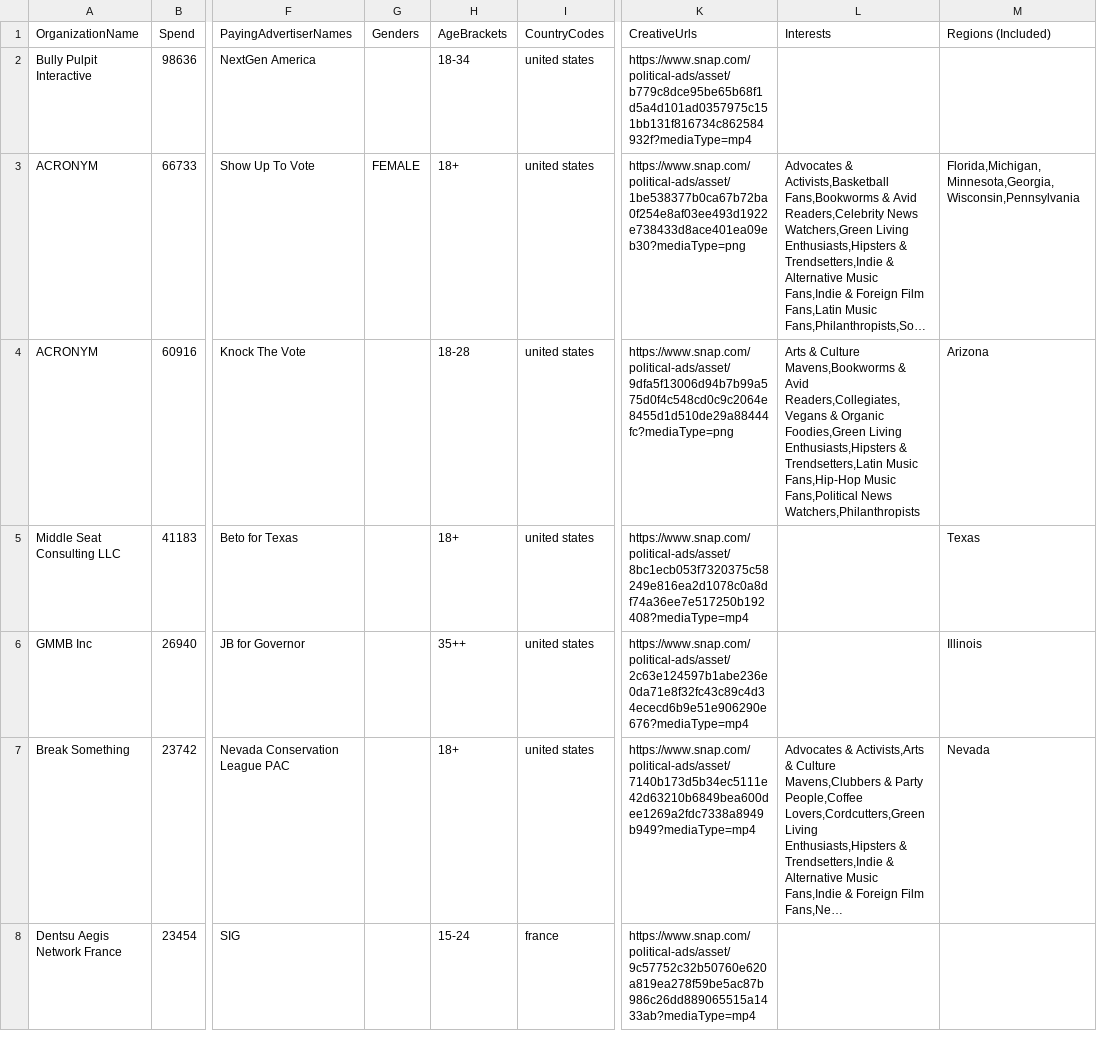
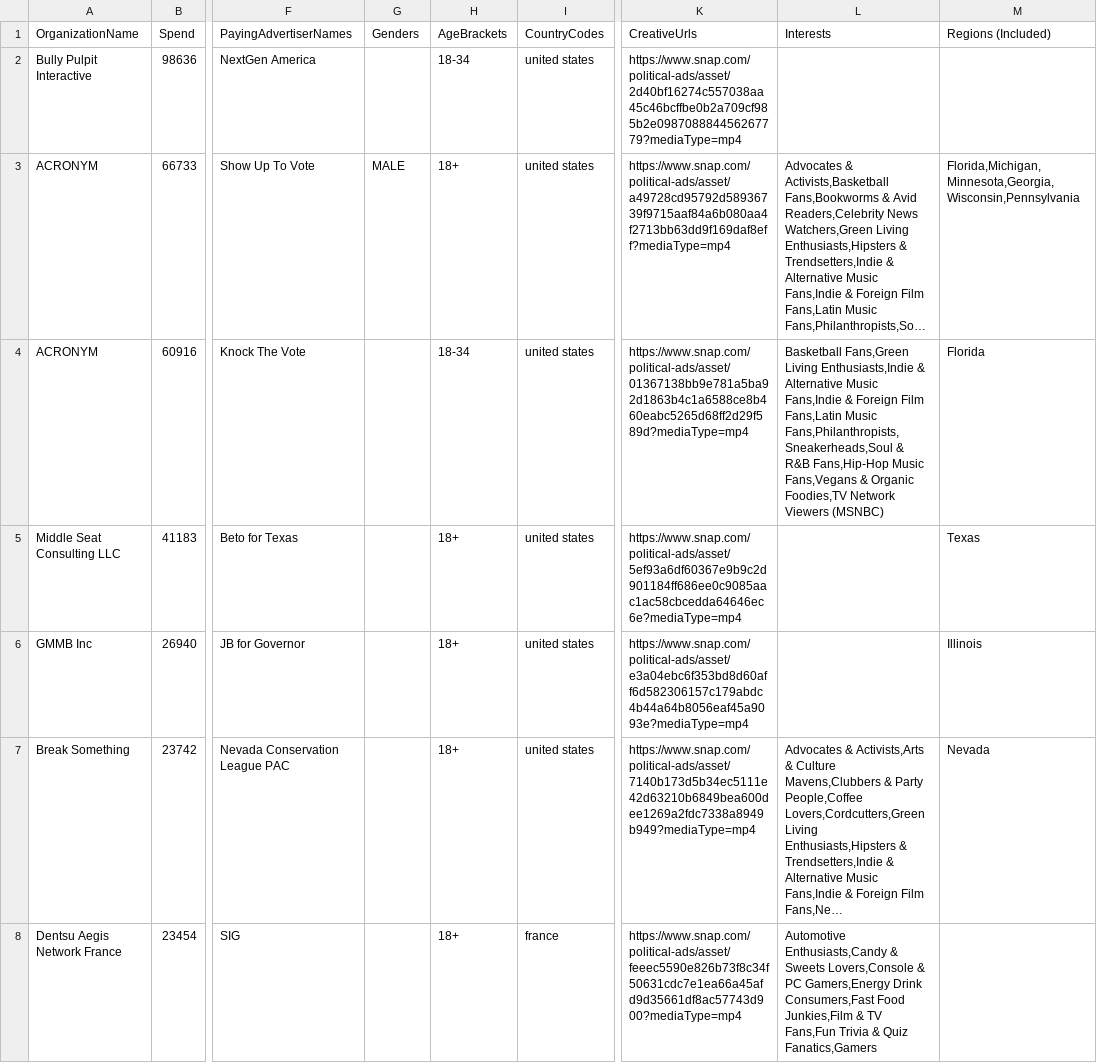
Before and after one commit to MassMove/SnapChatPoliticalAds, a CSV file: SCData/2018_suMMarized.csv, drawn as a sheet; only a part is shown, gaps mark what is left out; long unchanged cells end in …; the diff covers the shown part only; the diff names each change by its address in the sheet, - before the commit and + after, or states it on an @@ line.

```diff
--- a/SCData/2018_suMMarized.csv
+++ b/SCData/2018_suMMarized.csv
-K2 (CreativeUrls): https://www.snap.com/political-ads/asset/b779c8dce95be65b68f1d5a4d101ad0357975c151bb131f816734c862584932f?mediaType=mp4
+K2 (CreativeUrls): https://www.snap.com/political-ads/asset/2d40bf16274c557038aa45c46bcffbe0b2a709cf985b2e098708884456267779?mediaType=mp4
-G3 (Genders): FEMALE
+G3 (Genders): MALE
-K3 (CreativeUrls): https://www.snap.com/political-ads/asset/1be538377b0ca67b72ba0f254e8af03ee493d1922e738433d8ace401ea09eb30?mediaType=png
+K3 (CreativeUrls): https://www.snap.com/political-ads/asset/a49728cd95792d58936739f9715aaf84a6b080aa4f2713bb63dd9f169daf8eff?mediaType=mp4
-H4 (AgeBrackets): 18-28
+H4 (AgeBrackets): 18-34
-K4 (CreativeUrls): https://www.snap.com/political-ads/asset/9dfa5f13006d94b7b99a575d0f4c548cd0c9c2064e8455d1d510de29a88444fc?mediaType=png
+K4 (CreativeUrls): https://www.snap.com/political-ads/asset/01367138bb9e781a5ba92d1863b4c1a6588ce8b460eabc5265d68ff2d29f589d?mediaType=mp4
-L4 (Interests): Arts & Culture Mavens,Bookworms & Avid Readers,Collegiates,Vegans & Organic Foodies,Green Living Enthusiasts,Hipsters & Trendsetters,Latin Music Fans,Hip-Hop Music Fans,Political News Watchers,Philanthropists
+L4 (Interests): Basketball Fans,Green Living Enthusiasts,Indie & Alternative Music Fans,Indie & Foreign Film Fans,Latin Music Fans,Philanthropists,Sneakerheads,Soul & R&B Fans,Hip-Hop Music Fans,Vegans & Organic Foodies,TV Network Viewers (MSNBC)
-M4 (Regions (Included)): Arizona
+M4 (Regions (Included)): Florida
-K5 (CreativeUrls): https://www.snap.com/political-ads/asset/8bc1ecb053f7320375c58249e816ea2d1078c0a8df74a36ee7e517250b192408?mediaType=mp4
+K5 (CreativeUrls): https://www.snap.com/political-ads/asset/5ef93a6df60367e9b9c2d901184ff686ee0c9085aac1ac58cbcedda64646ec6e?mediaType=mp4
-H6 (AgeBrackets): 35++
+H6 (AgeBrackets): 18+
-K6 (CreativeUrls): https://www.snap.com/political-ads/asset/2c63e124597b1abe236e0da71e8f32fc43c89c4d34ececd6b9e51e906290e676?mediaType=mp4
+K6 (CreativeUrls): https://www.snap.com/political-ads/asset/e3a04ebc6f353bd8d60aff6d582306157c179abdc4b44a64b8056eaf45a9093e?mediaType=mp4
-H8 (AgeBrackets): 15-24
+H8 (AgeBrackets): 18+
-K8 (CreativeUrls): https://www.snap.com/political-ads/asset/9c57752c32b50760e620a819ea278f59be5ac87b986c26dd889065515a1433ab?mediaType=mp4
+K8 (CreativeUrls): https://www.snap.com/political-ads/asset/feeec5590e826b73f8c34f50631cdc7e1ea66a45afd9d35661df8ac57743d900?mediaType=mp4
-L8 (Interests): (empty)
+L8 (Interests): Automotive Enthusiasts,Candy & Sweets Lovers,Console & PC Gamers,Energy Drink Consumers,Fast Food Junkies,Film & TV Fans,Fun Trivia & Quiz Fanatics,Gamers
```
Also changed, not shown: 1 added row, 1 removed row, 1 moved row and 79 edited cells elsewhere in this file, SCData/2018.csv, SCData/2019_suMMarized.csv, 12 other files.
